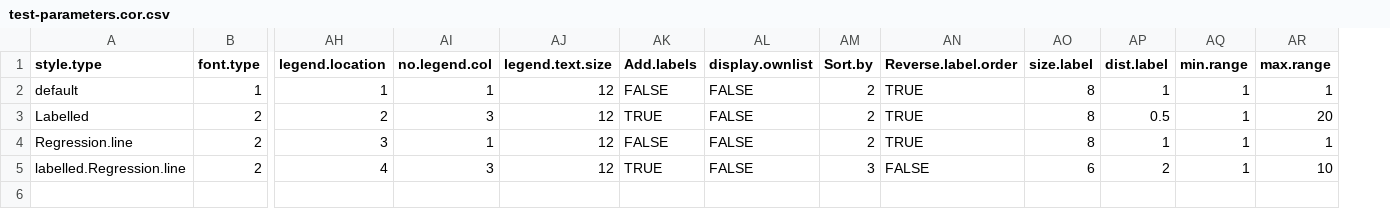
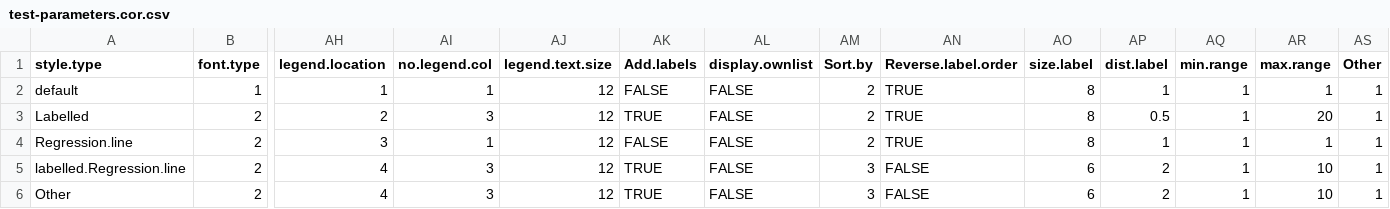
Before and after one commit to KerryAM-R/ggVolcanoR, a CSV file: inst/extdata/test-parameters.cor.csv, drawn as a sheet; only a part is shown, gaps mark what is left out; rows hold the shown columns only; the diff names each change by its address in the sheet, - before the commit and + after, or states it on an @@ line.

```diff
--- a/inst/extdata/test-parameters.cor.csv
+++ b/inst/extdata/test-parameters.cor.csv
+column AS (Other), rows 2-5: all 1
+row 6: Other | 2 | 4 | 3 | 12 | TRUE | FALSE | 3 | FALSE | 6 | 2 | 1 | 10 | 1
```
